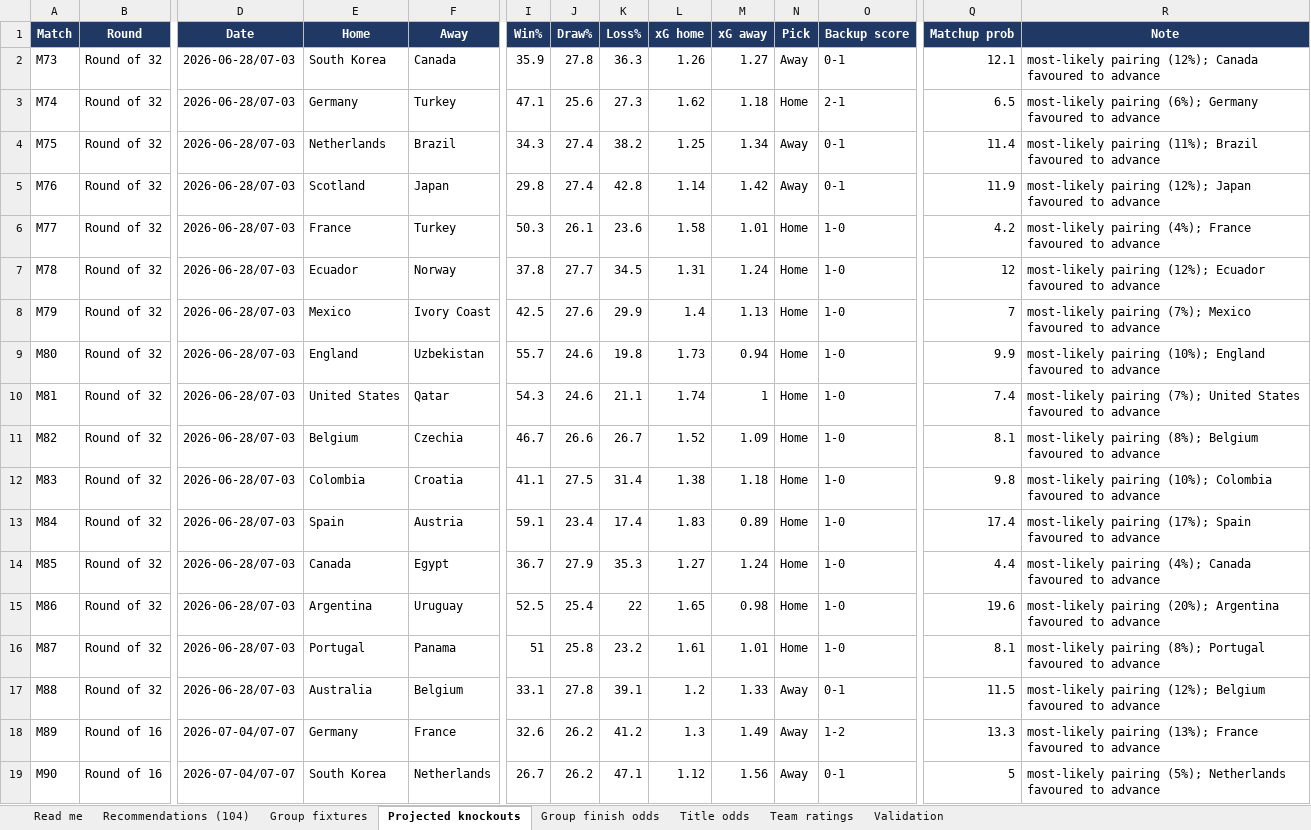
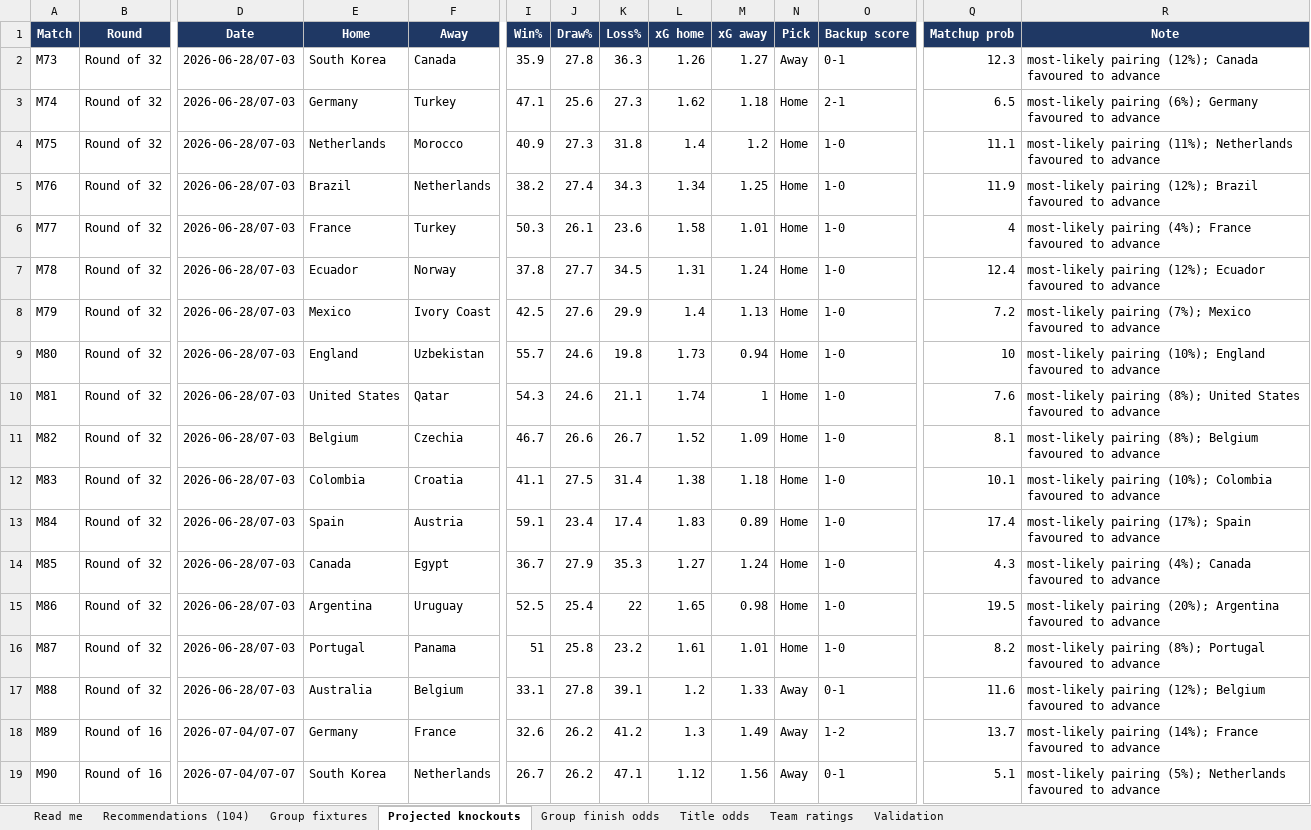
Before and after one commit to alvaro0126/worldcup-2026-predictions, an Excel workbook: outputs/world_cup_2026_recommendations.xlsx, sheet Projected knockouts, drawn as a sheet; only a part is shown, gaps mark what is left out; values as stored, in another font and other column widths than the file's, no borders; the diff covers the shown part only; the diff names each change by its address in the sheet, - before the commit and + after, or states it on an @@ line.

```diff
--- a/outputs/world_cup_2026_recommendations.xlsx (sheet Projected knockouts)
+++ b/outputs/world_cup_2026_recommendations.xlsx (sheet Projected knockouts)
-Q2 (Matchup prob): 12.1
+Q2 (Matchup prob): 12.3
-F4 (Away): Brazil
+F4 (Away): Morocco
-I4 (Win%): 34.3
+I4 (Win%): 40.9
-J4 (Draw%): 27.4
+J4 (Draw%): 27.3
-K4 (Loss%): 38.2
+K4 (Loss%): 31.8
-L4 (xG home): 1.25
+L4 (xG home): 1.4
-M4 (xG away): 1.34
+M4 (xG away): 1.2
-N4:N5 (Pick): Away
+N4:N5 (Pick): Home
-O4:O5 (Backup score): 0-1
+O4:O5 (Backup score): 1-0
-Q4 (Matchup prob): 11.4
+Q4 (Matchup prob): 11.1
-R4 (Note): …pairing (11%); Brazil favoured to…
+R4 (Note): …pairing (11%); Netherlands favoured to…
-E5 (Home): Scotland
+E5 (Home): Brazil
-F5 (Away): Japan
+F5 (Away): Netherlands
-I5 (Win%): 29.8
+I5 (Win%): 38.2
-K5 (Loss%): 42.8
+K5 (Loss%): 34.3
-L5 (xG home): 1.14
+L5 (xG home): 1.34
-M5 (xG away): 1.42
+M5 (xG away): 1.25
-R5 (Note): …pairing (12%); Japan favoured to…
+R5 (Note): …pairing (12%); Brazil favoured to…
-Q6 (Matchup prob): 4.2
+Q6 (Matchup prob): 4
-Q7 (Matchup prob): 12
+Q7 (Matchup prob): 12.4
-Q8 (Matchup prob): 7
+Q8 (Matchup prob): 7.2
-Q9 (Matchup prob): 9.9
+Q9 (Matchup prob): 10
-Q10 (Matchup prob): 7.4
+Q10 (Matchup prob): 7.6
-R10 (Note): most-likely pairing (7%); United States…
+R10 (Note): most-likely pairing (8%); United States…
-Q12 (Matchup prob): 9.8
+Q12 (Matchup prob): 10.1
-Q14 (Matchup prob): 4.4
+Q14 (Matchup prob): 4.3
-Q15 (Matchup prob): 19.6
+Q15 (Matchup prob): 19.5
-Q16 (Matchup prob): 8.1
+Q16 (Matchup prob): 8.2
-Q17 (Matchup prob): 11.5
+Q17 (Matchup prob): 11.6
-Q18 (Matchup prob): 13.3
+Q18 (Matchup prob): 13.7
-R18 (Note): most-likely pairing (13%); France favoured…
+R18 (Note): most-likely pairing (14%); France favoured…
-Q19 (Matchup prob): 5
+Q19 (Matchup prob): 5.1
```
Also changed, not shown: 31 edited cells elsewhere in this sheet, sheet Title odds, sheet Group finish odds, sheet Team ratings, sheet Recommendations (104), sheet Read me, 11 other files.
